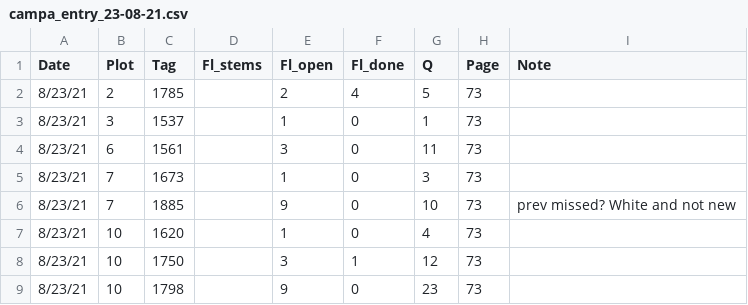
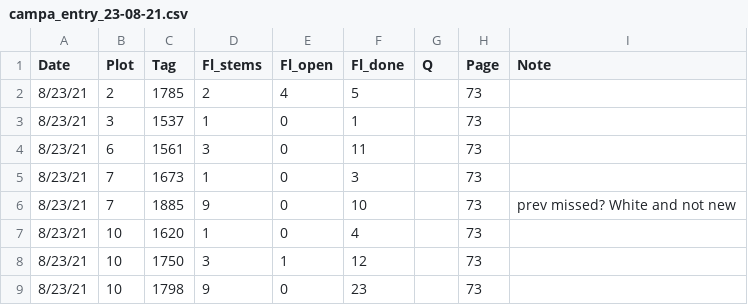
Before and after one commit to melbourne-lab/canopy_flowering, a CSV file: data/raw_data/data_2021/campa_entry_23-08-21.csv, drawn as a sheet; only a part is shown; the diff covers the shown part only.

Commit message:
fix columns (where is my mind)

```diff
--- a/data/raw_data/data_2021/campa_entry_23-08-21.csv
+++ b/data/raw_data/data_2021/campa_entry_23-08-21.csv
@@ -1,9 +1,9 @@
 Date,Plot,Tag,Fl_stems,Fl_open,Fl_done,Q,Page,Note
-8/23/21,2,1785,,2,4,5,73,
-8/23/21,3,1537,,1,0,1,73,
-8/23/21,6,1561,,3,0,11,73,
-8/23/21,7,1673,,1,0,3,73,
-8/23/21,7,1885,,9,0,10,73,prev missed? White and not new
-8/23/21,10,1620,,1,0,4,73,
-8/23/21,10,1750,,3,1,12,73,
-8/23/21,10,1798,,9,0,23,73,
+8/23/21,2,1785,2,4,5,,73,
+8/23/21,3,1537,1,0,1,,73,
+8/23/21,6,1561,3,0,11,,73,
+8/23/21,7,1673,1,0,3,,73,
+8/23/21,7,1885,9,0,10,,73,prev missed? White and not new
+8/23/21,10,1620,1,0,4,,73,
+8/23/21,10,1750,3,1,12,,73,
+8/23/21,10,1798,9,0,23,,73,
```
Also changed, not shown: 106 edited cells elsewhere in this file.
